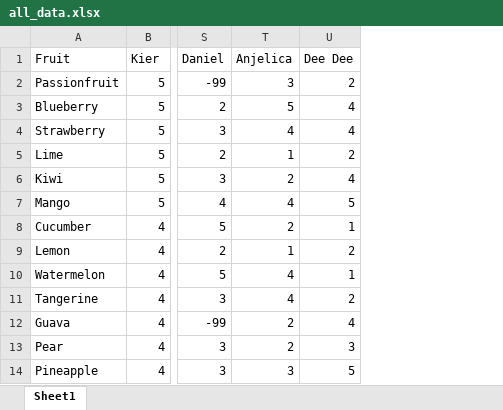
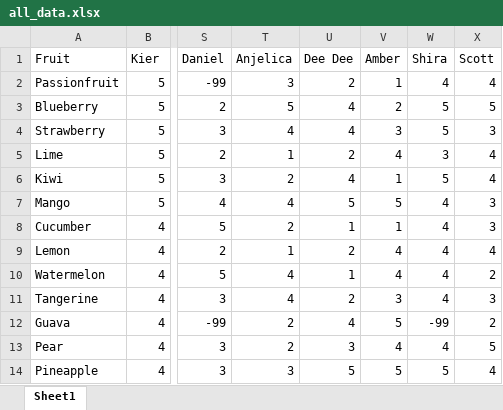
Before and after one commit to lance-noel/fruit_analyzer, an Excel workbook: raw_data/all_data.xlsx, sheet Sheet1, drawn as a sheet; only a part is shown, gaps mark what is left out; values as stored, in another font and other column widths than the file's, no borders; the diff names each change by its address in the sheet, - before the commit and + after, or states it on an @@ line.

Commit message:
updating data

```diff
--- a/raw_data/all_data.xlsx (sheet Sheet1)
+++ b/raw_data/all_data.xlsx (sheet Sheet1)
+column V (Amber), rows 2-14: 1 | 2 | 3 | 4 | 1 | 5 | 1 | 4 | 4 | 3 | 5 | 4 | 5
+column W (Shira), rows 2-14: 4 | 5 | 5 | 3 | 5 | 4 | 4 | 4 | 4 | 4 | -99 | 4 | 5
+column X (Scott), rows 2-14: 4 | 5 | 3 | 4 | 4 | 3 | 3 | 4 | 2 | 3 | 2 | 5 | 4
```
Also changed, not shown: 7 other files.
